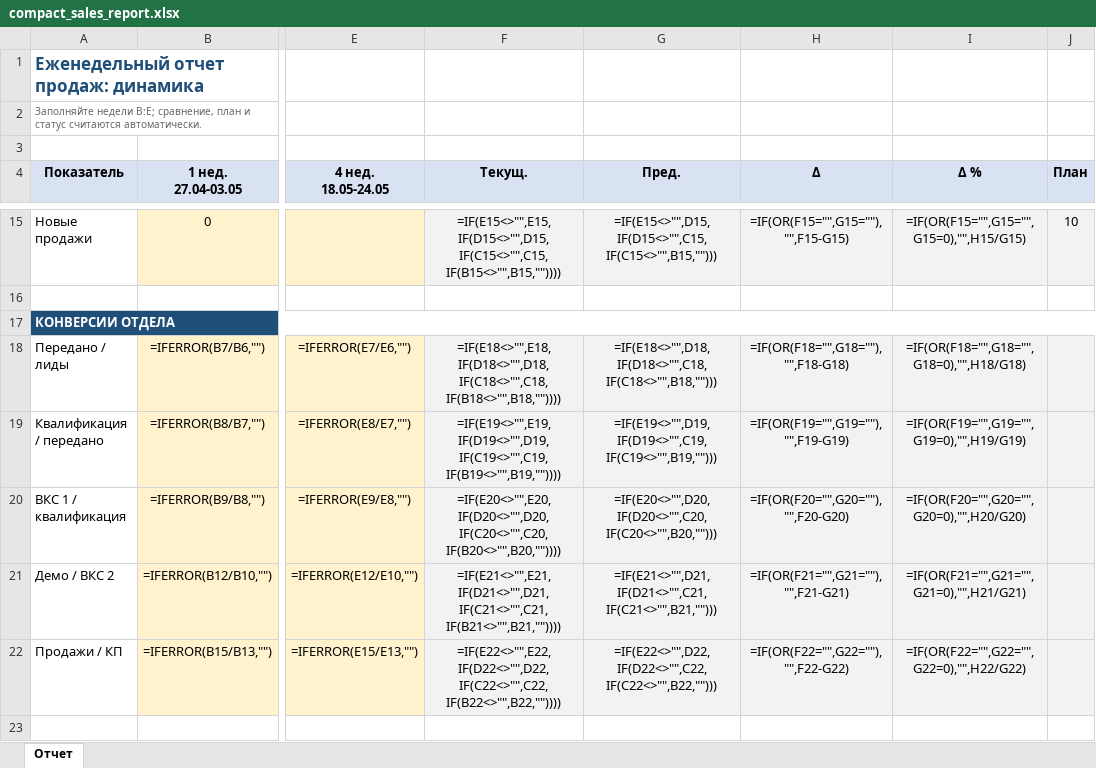
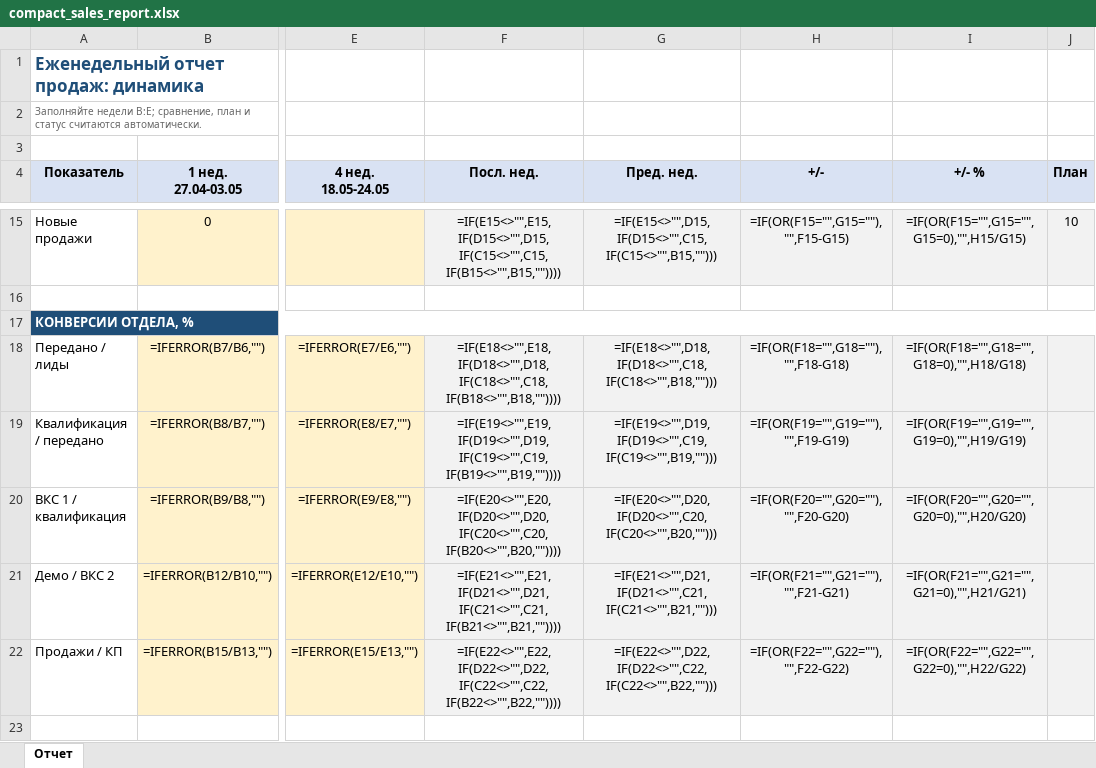
Before and after one commit to Alena931/demo, an Excel workbook: compact_sales_report.xlsx, sheet Отчет, drawn as a sheet; only a part is shown, gaps mark what is left out; values as stored, in another font and other column widths than the file's, no borders; formulas without a stored value are shown as written; conditional formats not drawn; the diff names each change by its address in the sheet, - before the commit and + after, or states it on an @@ line.

```diff
--- a/compact_sales_report.xlsx (sheet Отчет)
+++ b/compact_sales_report.xlsx (sheet Отчет)
-F4: Текущ.
+F4: Посл. нед.
-G4: Пред.
+G4: Пред. нед.
-H4: Δ
+H4: +/-
-I4: Δ %
+I4: +/- %
-A17 (Показатель): КОНВЕРСИИ ОТДЕЛА
+A17 (Показатель): КОНВЕРСИИ ОТДЕЛА, %
```
